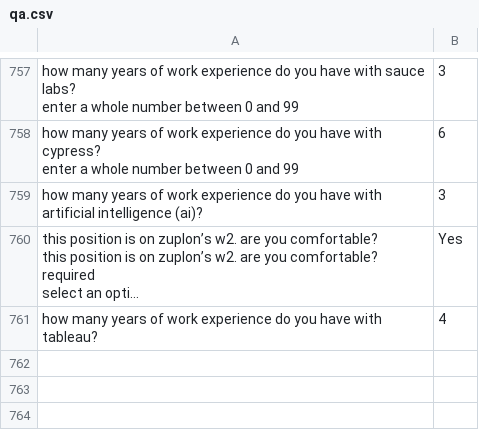
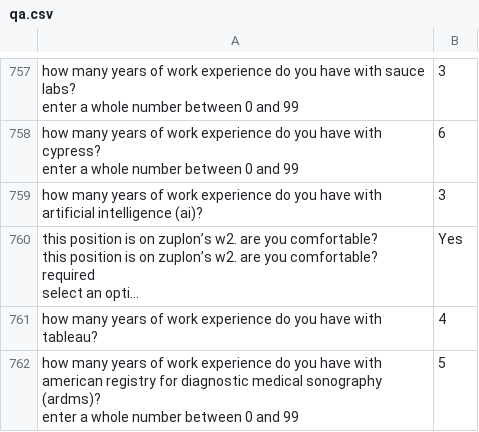
Before and after one commit to DMorrisonASC/LinkedIn-Easy-Apply-Bot, a CSV file: qa.csv, drawn as a sheet; only a part is shown, gaps mark what is left out; long unchanged cells end in …; ↵ is a line break in a cell; the diff names each change by its address in the sheet, - before the commit and + after, or states it on an @@ line.

```diff
--- a/qa.csv
+++ b/qa.csv
+row 762: how many years of work experience do you have with american registry for diagnostic medical sonography (ardms)? ↵ enter a whole number between 0 and 99 | 5
```
Also changed, not shown: 1 other file.
